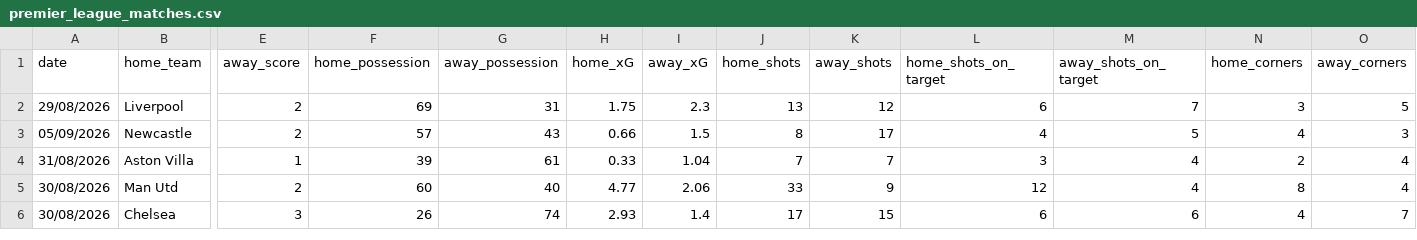
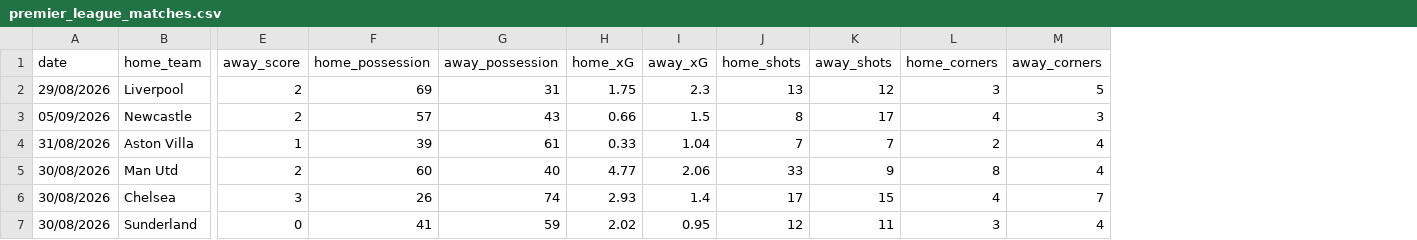
Before and after one commit to ReverseMomentum/TurnaroundIQ, a CSV file: premier_league_matches.csv, drawn as a sheet; only a part is shown, gaps mark what is left out; removed rows and columns are numbered as before the commit, all else as after; rows hold the shown columns only; the diff names each change by its address in the sheet, - before the commit and + after, or states it on an @@ line.

Commit message:
Drop shots_on_target columns; append Sunderland-Fulham row

```diff
--- a/premier_league_matches.csv
+++ b/premier_league_matches.csv
-column L (home_shots_on_target), rows 2-6: 6 | 4 | 3 | 12 | 6
-column M (away_shots_on_target), rows 2-6: 7 | 5 | 4 | 4 | 6
+row 7: 30/08/2026 | Sunderland | 0 | 41 | 59 | 2.02 | 0.95 | 12 | 11 | 3 | 4
```
